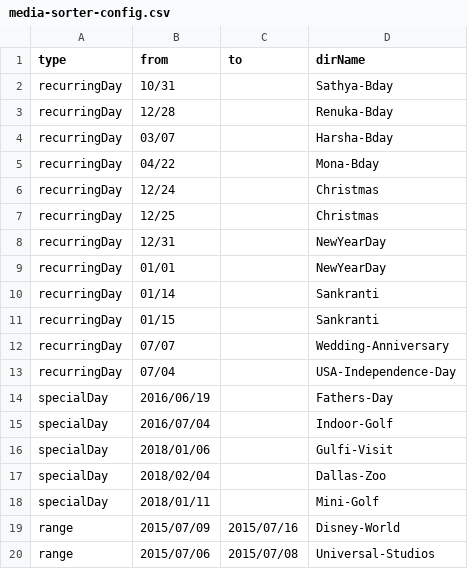
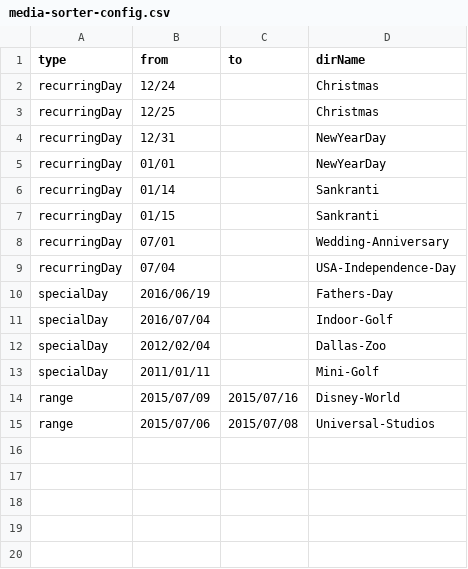
Before and after one commit to renuka28/media-sorter, a CSV file: media-sorter-config.csv, drawn as a sheet.

Commit message:
update config file

```diff
--- a/media-sorter-config.csv
+++ b/media-sorter-config.csv
@@ -1,6 +1,2 @@
 type,from,to,dirName
-recurringDay,10/31,,Sathya-Bday
-recurringDay,12/28,,Renuka-Bday
-recurringDay,03/07,,Harsha-Bday
-recurringDay,04/22,,Mona-Bday
 recurringDay,12/24,,Christmas
@@ -11,3 +7,3 @@ recurringDay,01/14,,Sankranti
 recurringDay,01/15,,Sankranti
-recurringDay,07/07,,Wedding-Anniversary
+recurringDay,07/01,,Wedding-Anniversary
 recurringDay,07/04,,USA-Independence-Day
@@ -15,5 +11,4 @@ specialDay,2016/06/19,,Fathers-Day
 specialDay,2016/07/04,,Indoor-Golf
-specialDay,2018/01/06,,Gulfi-Visit
-specialDay,2018/02/04,,Dallas-Zoo
-specialDay,2018/01/11,,Mini-Golf
+specialDay,2012/02/04,,Dallas-Zoo
+specialDay,2011/01/11,,Mini-Golf
 range,2015/07/09,2015/07/16,Disney-World
```
